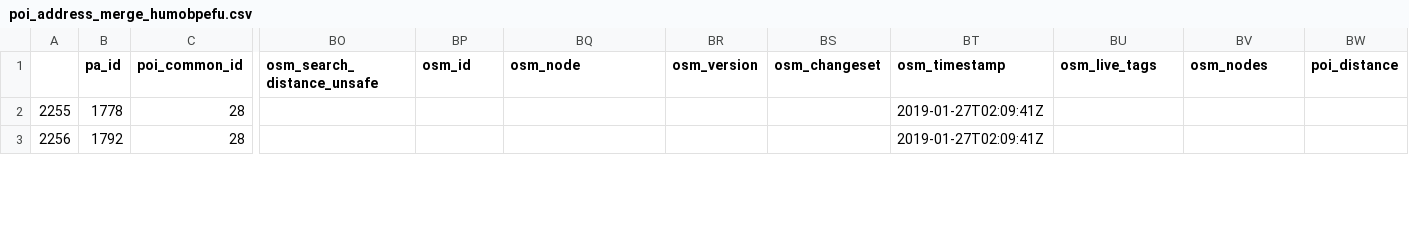
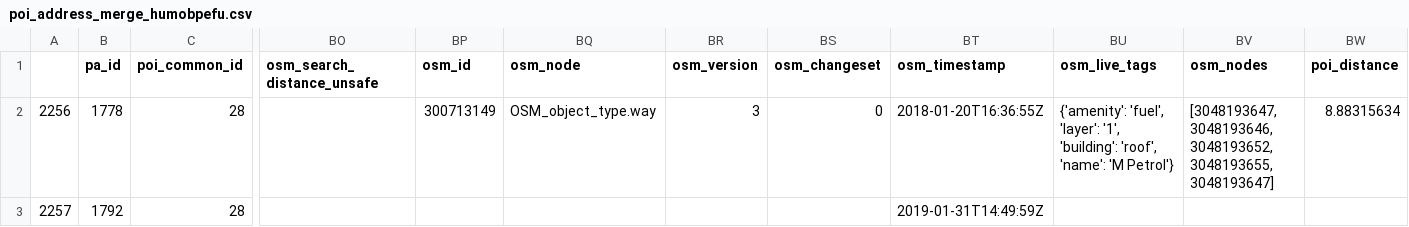
Before and after one commit to KAMI911/osm-import-request, a CSV file: hu_mobil_petrol/poi_address_merge_humobpefu.csv, drawn as a sheet; only a part is shown, gaps mark what is left out; the diff covers the shown part only; the diff names each change by its address in the sheet, - before the commit and + after, or states it on an @@ line.

```diff
--- a/hu_mobil_petrol/poi_address_merge_humobpefu.csv
+++ b/hu_mobil_petrol/poi_address_merge_humobpefu.csv
@@ column A renumbered from row 2 down @@
-BP2 (osm_id): (empty)
+BP2 (osm_id): 300713149
-BQ2 (osm_node): (empty)
+BQ2 (osm_node): OSM_object_type.way
-BR2 (osm_version): (empty)
+BR2 (osm_version): 3
-BS2 (osm_changeset): (empty)
+BS2 (osm_changeset): 0
-BT2 (osm_timestamp): 2019-01-27T02:09:41Z
+BT2 (osm_timestamp): 2018-01-20T16:36:55Z
-BU2 (osm_live_tags): (empty)
+BU2 (osm_live_tags): {'amenity': 'fuel', 'layer': '1', 'building': 'roof', 'name': 'M Petrol'}
-BV2 (osm_nodes): (empty)
+BV2 (osm_nodes): [3048193647, 3048193646, 3048193652, 3048193655, 3048193647]
-BW2 (poi_distance): (empty)
+BW2 (poi_distance): 8.88315634
-BT3 (osm_timestamp): 2019-01-27T02:09:41Z
+BT3 (osm_timestamp): 2019-01-31T14:49:59Z
```
Also changed, not shown: 35 edited cells elsewhere in this file, hu_avia/poi_address_merge_huaviafu.csv, hu_foxpost/poi_address_merge_hufoxpocso.csv, 47 other files.
